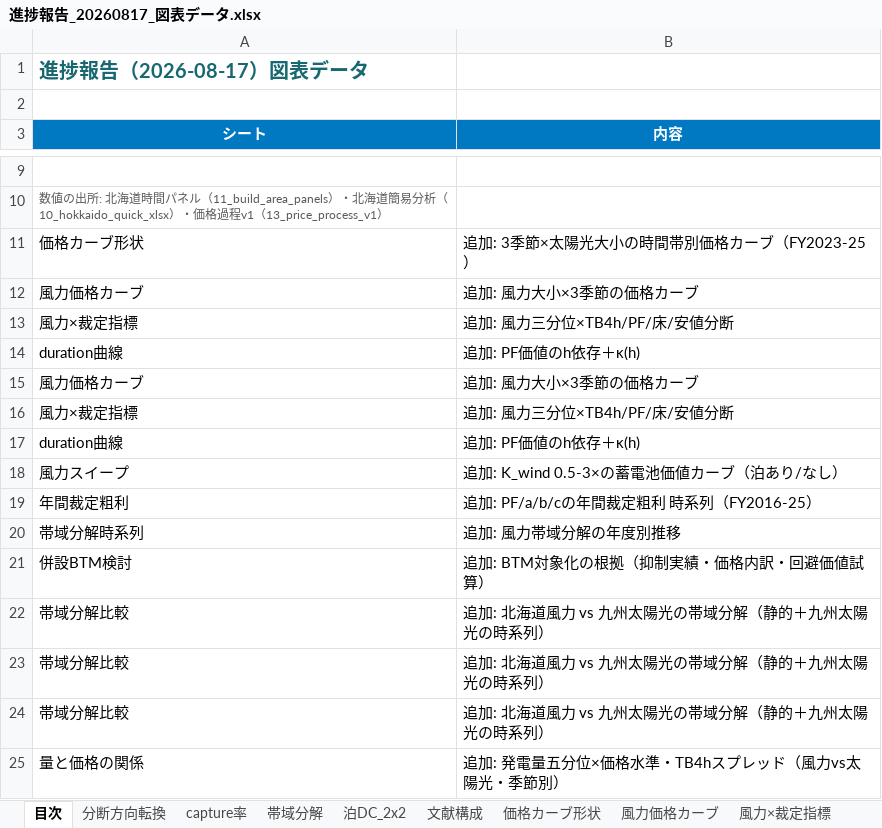
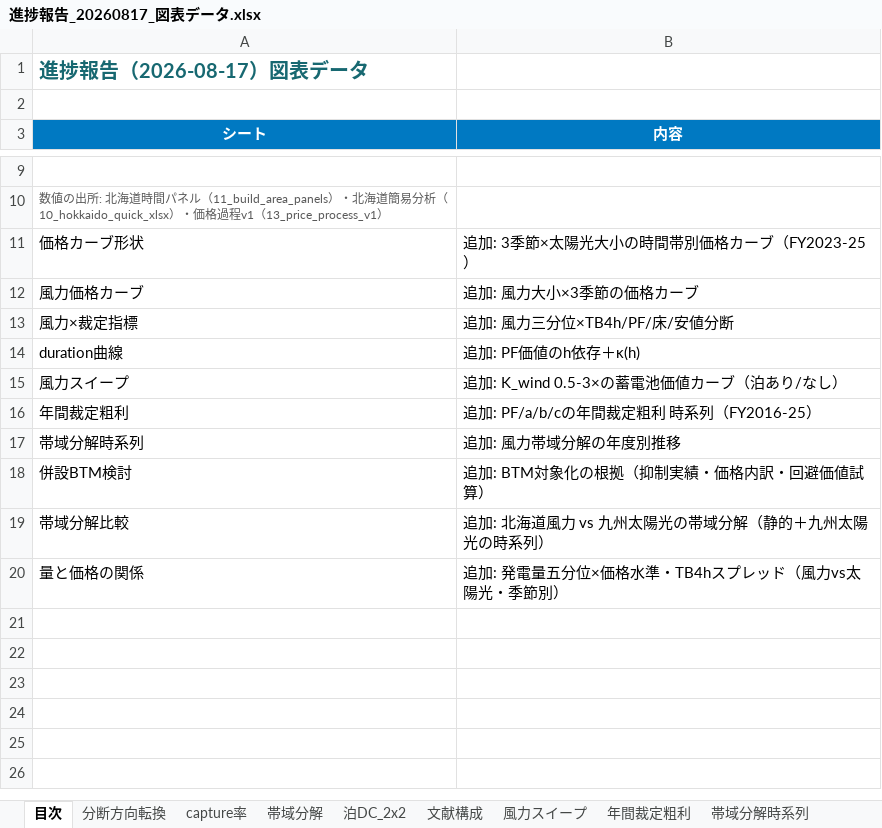
Before and after one commit to dikbb69/work, an Excel workbook: thesis/slides/進捗報告_20260817_図表データ.xlsx, sheet 目次, drawn as a sheet; only a part is shown, gaps mark what is left out; values as stored, in another font and other column widths than the file's, no borders; the diff names each change by its address in the sheet, - before the commit and + after, or states it on an @@ line.

```diff
--- a/thesis/slides/進捗報告_20260817_図表データ.xlsx (sheet 目次)
+++ b/thesis/slides/進捗報告_20260817_図表データ.xlsx (sheet 目次)
-row 15: 風力価格カーブ | 追加: 風力大小×3季節の価格カーブ
-row 16: 風力×裁定指標 | 追加: 風力三分位×TB4h/PF/床/安値分断
-row 17: duration曲線 | 追加: PF価値のh依存＋κ(h)
-row 22: 帯域分解比較 | 追加: 北海道風力 vs 九州太陽光の帯域分解（静的＋九州太陽光の時系列）
-row 23: 帯域分解比較 | 追加: 北海道風力 vs 九州太陽光の帯域分解（静的＋九州太陽光の時系列）
```
Also changed, not shown: sheet 風力価格カーブ, sheet 価格カーブ形状, sheet 量と価格の関係, sheet 風力×裁定指標, other sheet tabs, charts or pictures, 14 other files.
